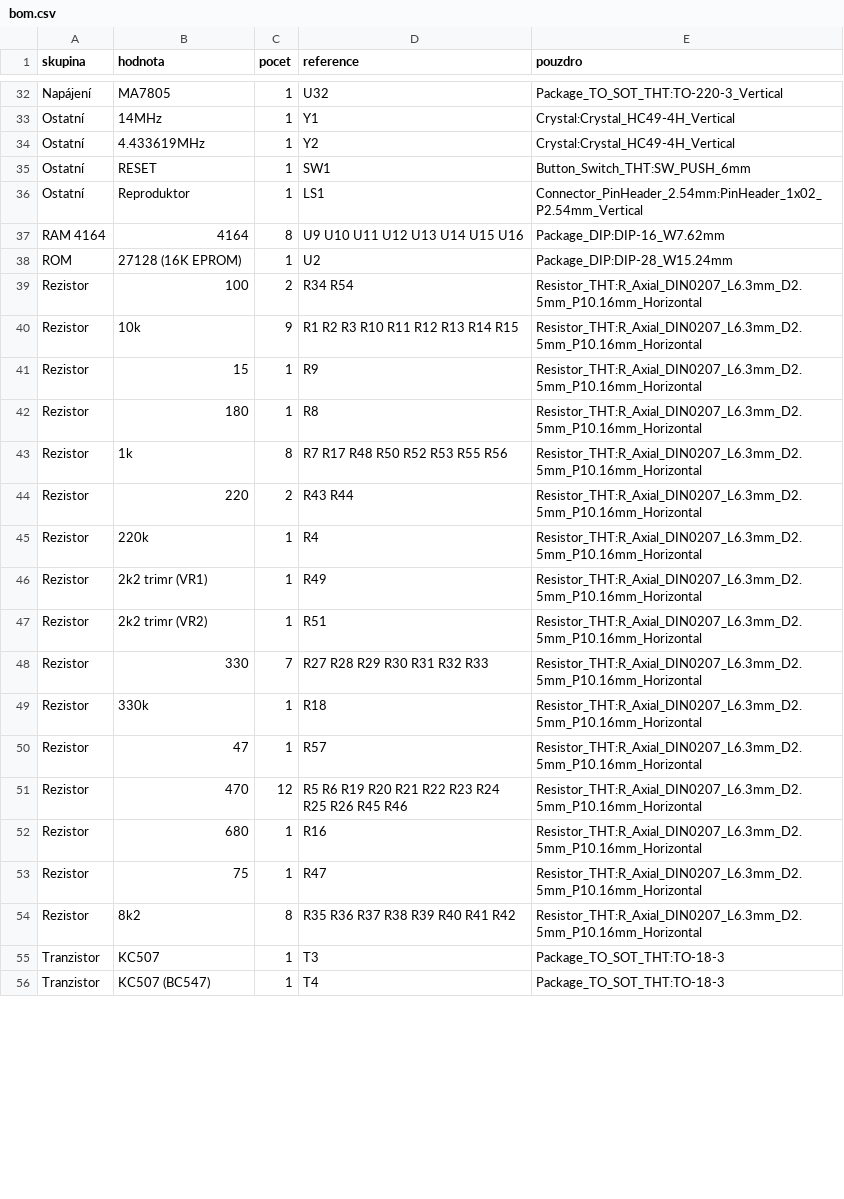
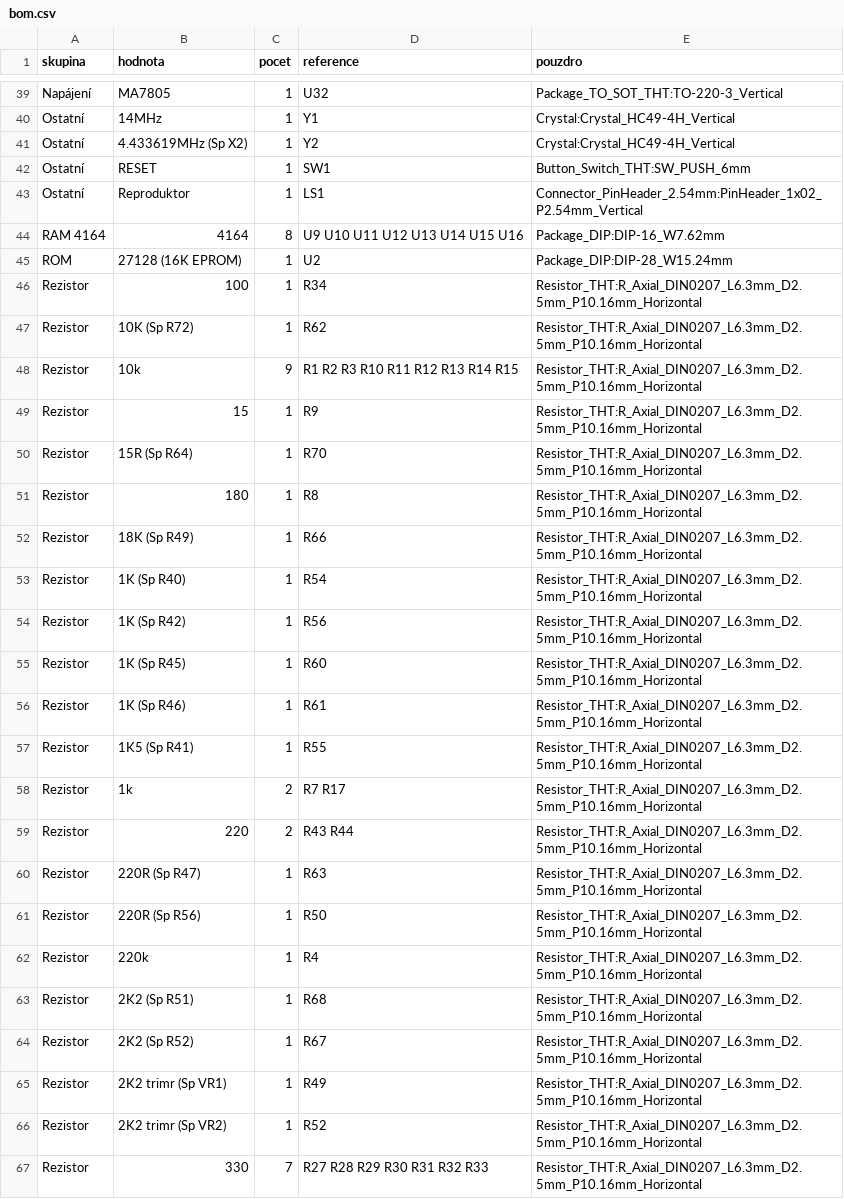
Before and after one commit to Micha741/Micha741, a CSV file: hardware/didaktik-gama/bom.csv, drawn as a sheet; only a part is shown, gaps mark what is left out; the shorter side is filled out with more unchanged rows; the diff covers the shown part only.

```diff
--- a/hardware/didaktik-gama/bom.csv
+++ b/hardware/didaktik-gama/bom.csv
@@ -33,3 +40,3 @@ Napájení,MA7805,1,U32,Package_TO_SOT_THT:TO-220-3_Vertical
 Ostatní,14MHz,1,Y1,Crystal:Crystal_HC49-4H_Vertical
-Ostatní,4.433619MHz,1,Y2,Crystal:Crystal_HC49-4H_Vertical
+Ostatní,4.433619MHz (Sp X2),1,Y2,Crystal:Crystal_HC49-4H_Vertical
 Ostatní,RESET,1,SW1,Button_Switch_THT:SW_PUSH_6mm
@@ -38,11 +45,23 @@ RAM 4164,4164,8,U9 U10 U11 U12 U13 U14 U15 U16,Package_DIP:DIP-16_W7.62mm
 ROM,27128 (16K EPROM),1,U2,Package_DIP:DIP-28_W15.24mm
-Rezistor,100,2,R34 R54,Resistor_THT:R_Axial_DIN0207_L6.3mm_D2.5mm_P10.16mm_Horizontal
+Rezistor,100,1,R34,Resistor_THT:R_Axial_DIN0207_L6.3mm_D2.5mm_P10.16mm_Horizontal
+Rezistor,10K (Sp R72),1,R62,Resistor_THT:R_Axial_DIN0207_L6.3mm_D2.5mm_P10.16mm_Horizontal
 Rezistor,10k,9,R1 R2 R3 R10 R11 R12 R13 R14 R15,Resistor_THT:R_Axial_DIN0207_L6.3mm_D2.5mm_P10.16mm_Horizontal
 Rezistor,15,1,R9,Resistor_THT:R_Axial_DIN0207_L6.3mm_D2.5mm_P10.16mm_Horizontal
+Rezistor,15R (Sp R64),1,R70,Resistor_THT:R_Axial_DIN0207_L6.3mm_D2.5mm_P10.16mm_Horizontal
 Rezistor,180,1,R8,Resistor_THT:R_Axial_DIN0207_L6.3mm_D2.5mm_P10.16mm_Horizontal
-Rezistor,1k,8,R7 R17 R48 R50 R52 R53 R55 R56,Resistor_THT:R_Axial_DIN0207_L6.3mm_D2.5mm_P10.16mm_Horizontal
+Rezistor,18K (Sp R49),1,R66,Resistor_THT:R_Axial_DIN0207_L6.3mm_D2.5mm_P10.16mm_Horizontal
+Rezistor,1K (Sp R40),1,R54,Resistor_THT:R_Axial_DIN0207_L6.3mm_D2.5mm_P10.16mm_Horizontal
+Rezistor,1K (Sp R42),1,R56,Resistor_THT:R_Axial_DIN0207_L6.3mm_D2.5mm_P10.16mm_Horizontal
+Rezistor,1K (Sp R45),1,R60,Resistor_THT:R_Axial_DIN0207_L6.3mm_D2.5mm_P10.16mm_Horizontal
+Rezistor,1K (Sp R46),1,R61,Resistor_THT:R_Axial_DIN0207_L6.3mm_D2.5mm_P10.16mm_Horizontal
+Rezistor,1K5 (Sp R41),1,R55,Resistor_THT:R_Axial_DIN0207_L6.3mm_D2.5mm_P10.16mm_Horizontal
+Rezistor,1k,2,R7 R17,Resistor_THT:R_Axial_DIN0207_L6.3mm_D2.5mm_P10.16mm_Horizontal
 Rezistor,220,2,R43 R44,Resistor_THT:R_Axial_DIN0207_L6.3mm_D2.5mm_P10.16mm_Horizontal
+Rezistor,220R (Sp R47),1,R63,Resistor_THT:R_Axial_DIN0207_L6.3mm_D2.5mm_P10.16mm_Horizontal
+Rezistor,220R (Sp R56),1,R50,Resistor_THT:R_Axial_DIN0207_L6.3mm_D2.5mm_P10.16mm_Horizontal
 Rezistor,220k,1,R4,Resistor_THT:R_Axial_DIN0207_L6.3mm_D2.5mm_P10.16mm_Horizontal
-Rezistor,2k2 trimr (VR1),1,R49,Resistor_THT:R_Axial_DIN0207_L6.3mm_D2.5mm_P10.16mm_Horizontal
-Rezistor,2k2 trimr (VR2),1,R51,Resistor_THT:R_Axial_DIN0207_L6.3mm_D2.5mm_P10.16mm_Horizontal
+Rezistor,2K2 (Sp R51),1,R68,Resistor_THT:R_Axial_DIN0207_L6.3mm_D2.5mm_P10.16mm_Horizontal
+Rezistor,2K2 (Sp R52),1,R67,Resistor_THT:R_Axial_DIN0207_L6.3mm_D2.5mm_P10.16mm_Horizontal
+Rezistor,2K2 trimr (Sp VR1),1,R49,Resistor_THT:R_Axial_DIN0207_L6.3mm_D2.5mm_P10.16mm_Horizontal
+Rezistor,2K2 trimr (Sp VR2),1,R52,Resistor_THT:R_Axial_DIN0207_L6.3mm_D2.5mm_P10.16mm_Horizontal
 Rezistor,330,7,R27 R28 R29 R30 R31 R32 R33,Resistor_THT:R_Axial_DIN0207_L6.3mm_D2.5mm_P10.16mm_Horizontal
```
Also changed, not shown: 18 added rows, 2 removed rows and 8 edited cells elsewhere in this file, hardware/didaktik-gama/k_overeni.csv, hardware/didaktik-gama/netlist.csv, 5 other files.
